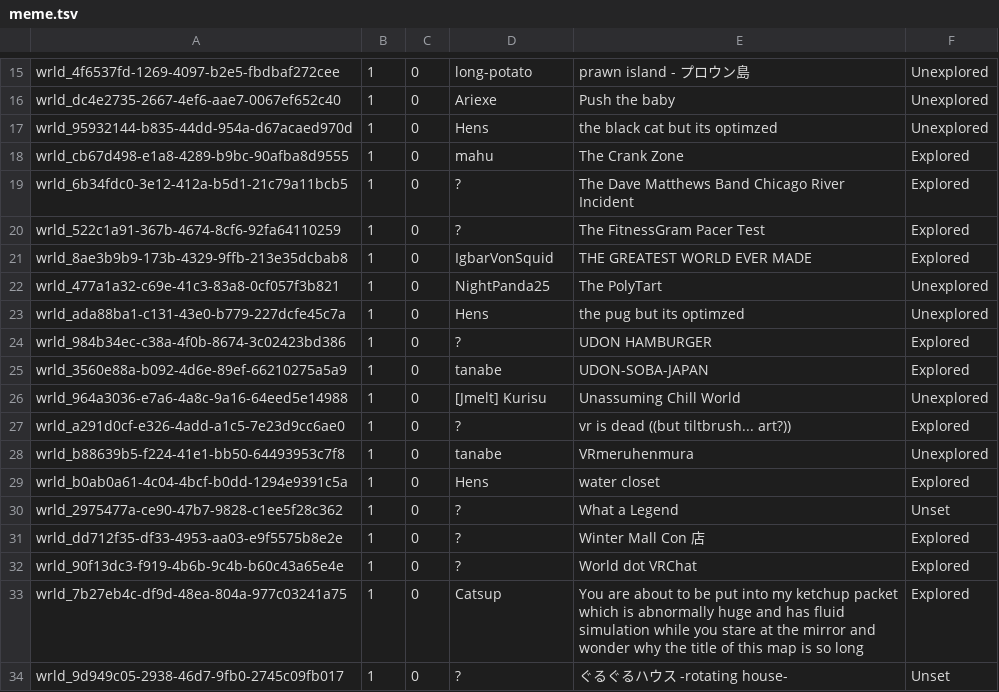
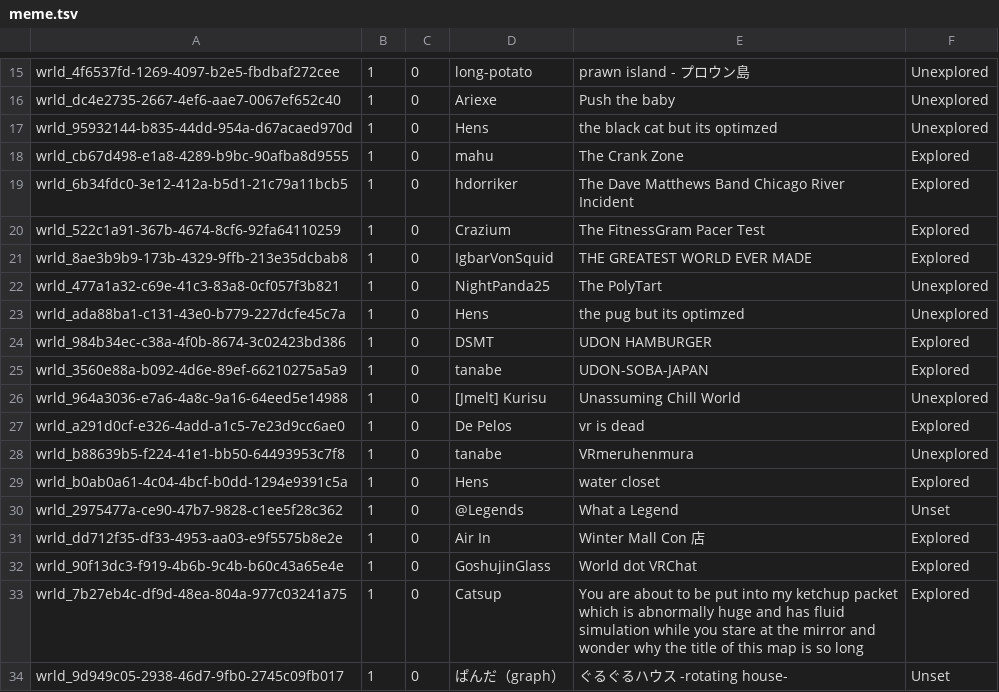
Before and after one commit to Twila27/twila27.github.io, a TSV file: vr/portals/tour/meme.tsv, drawn as a sheet; only a part is shown, gaps mark what is left out; the diff covers the shown part only.

```diff
--- a/vr/portals/tour/meme.tsv
+++ b/vr/portals/tour/meme.tsv
@@ -18,4 +18,4 @@ wrld_95932144-b835-44dd-954a-d67acaed970d	1	0	Hens	the black cat but its optimze
 wrld_cb67d498-e1a8-4289-b9bc-90afba8d9555	1	0	mahu	The Crank Zone	Explored
-wrld_6b34fdc0-3e12-412a-b5d1-21c79a11bcb5	1	0	?	The Dave Matthews Band Chicago River Incident	Explored
-wrld_522c1a91-367b-4674-8cf6-92fa64110259	1	0	?	The FitnessGram Pacer Test	Explored
+wrld_6b34fdc0-3e12-412a-b5d1-21c79a11bcb5	1	0	hdorriker	The Dave Matthews Band Chicago River Incident	Explored
+wrld_522c1a91-367b-4674-8cf6-92fa64110259	1	0	Crazium	The FitnessGram Pacer Test	Explored
 wrld_8ae3b9b9-173b-4329-9ffb-213e35dcbab8	1	0	IgbarVonSquid	THE GREATEST WORLD EVER MADE	Explored
@@ -23,12 +23,12 @@ wrld_477a1a32-c69e-41c3-83a8-0cf057f3b821	1	0	NightPanda25	The PolyTart	Unexplor
 wrld_ada88ba1-c131-43e0-b779-227dcfe45c7a	1	0	Hens	the pug but its optimzed	Unexplored
-wrld_984b34ec-c38a-4f0b-8674-3c02423bd386	1	0	?	UDON HAMBURGER	Explored
+wrld_984b34ec-c38a-4f0b-8674-3c02423bd386	1	0	DSMT	UDON HAMBURGER	Explored
 wrld_3560e88a-b092-4d6e-89ef-66210275a5a9	1	0	tanabe	UDON-SOBA-JAPAN	Explored
 wrld_964a3036-e7a6-4a8c-9a16-64eed5e14988	1	0	[Jmelt] Kurisu	Unassuming Chill World	Unexplored
-wrld_a291d0cf-e326-4add-a1c5-7e23d9cc6ae0	1	0	?	vr is dead ((but tiltbrush... art?))	Explored
+wrld_a291d0cf-e326-4add-a1c5-7e23d9cc6ae0	1	0	De Pelos	vr is dead	Explored
 wrld_b88639b5-f224-41e1-bb50-64493953c7f8	1	0	tanabe	VRmeruhenmura	Unexplored
 wrld_b0ab0a61-4c04-4bcf-b0dd-1294e9391c5a	1	0	Hens	water closet	Explored
-wrld_2975477a-ce90-47b7-9828-c1ee5f28c362	1	0	?	What a Legend	Unset
-wrld_dd712f35-df33-4953-aa03-e9f5575b8e2e	1	0	?	Winter Mall Con 店	Explored
-wrld_90f13dc3-f919-4b6b-9c4b-b60c43a65e4e	1	0	?	World dot VRChat	Explored
+wrld_2975477a-ce90-47b7-9828-c1ee5f28c362	1	0	@Legends	What a Legend	Unset
+wrld_dd712f35-df33-4953-aa03-e9f5575b8e2e	1	0	Air In	Winter Mall Con 店	Explored
+wrld_90f13dc3-f919-4b6b-9c4b-b60c43a65e4e	1	0	GoshujinGlass	World dot VRChat	Explored
 wrld_7b27eb4c-df9d-48ea-804a-977c03241a75	1	0	Catsup	You are about to be put into my ketchup packet which is abnormally huge and has fluid simulation while you stare at the mirror and wonder why the title of this map is so long	Explored
-wrld_9d949c05-2938-46d7-9fb0-2745c09fb017	1	0	?	ぐるぐるハウス -rotating house-	Unset
+wrld_9d949c05-2938-46d7-9fb0-2745c09fb017	1	0	ぱんだ（graph）	ぐるぐるハウス -rotating house-	Unset
```
Also changed, not shown: 6 edited cells elsewhere in this file.
